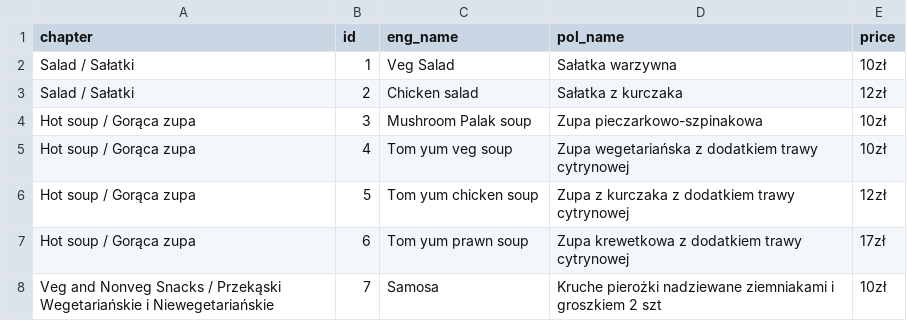
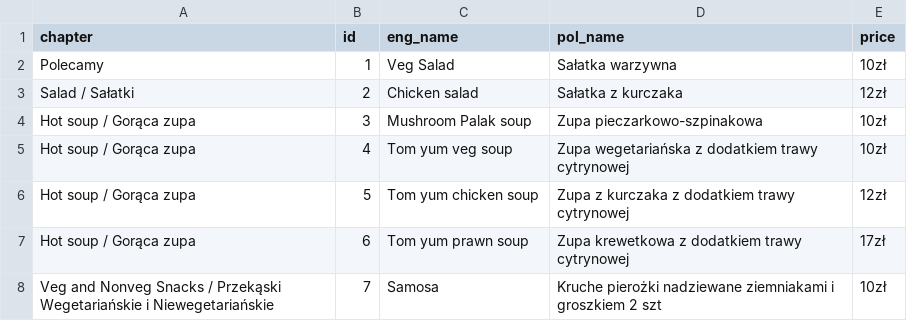
Before and after one commit to AnnaBarczyk/NepaleseRestaurant, a CSV file: menu_list.csv, drawn as a sheet; only a part is shown; the diff names each change by its address in the sheet, - before the commit and + after, or states it on an @@ line.

Commit message:
create chapters.csv to keep seqence of chapters display bugfix

```diff
--- a/menu_list.csv
+++ b/menu_list.csv
-A2 (chapter): Salad / Sałatki
+A2 (chapter): Polecamy
```
Also changed, not shown: 2 other files.
